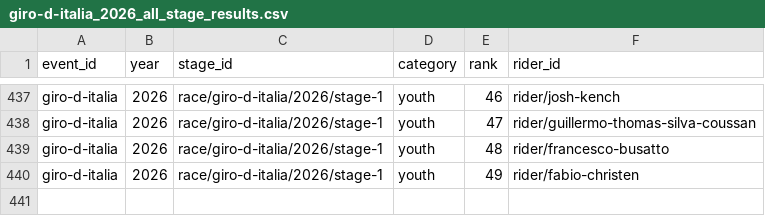
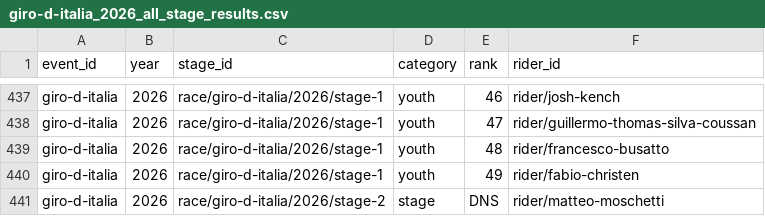
Before and after one commit to Thomassegers14/tourmanager-scraper, a CSV file: data/processed/results/giro-d-italia_2026_all_stage_results.csv, drawn as a sheet; only a part is shown, gaps mark what is left out; the diff names each change by its address in the sheet, - before the commit and + after, or states it on an @@ line.

```diff
--- a/data/processed/results/giro-d-italia_2026_all_stage_results.csv
+++ b/data/processed/results/giro-d-italia_2026_all_stage_results.csv
+row 441: giro-d-italia | 2026 | race/giro-d-italia/2026/stage-2 | stage | DNS | rider/matteo-moschetti
```
